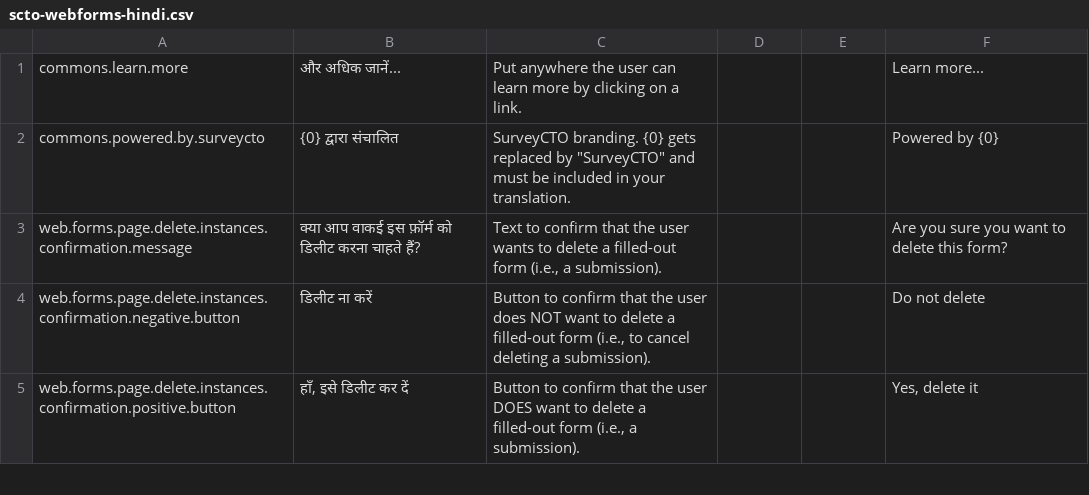
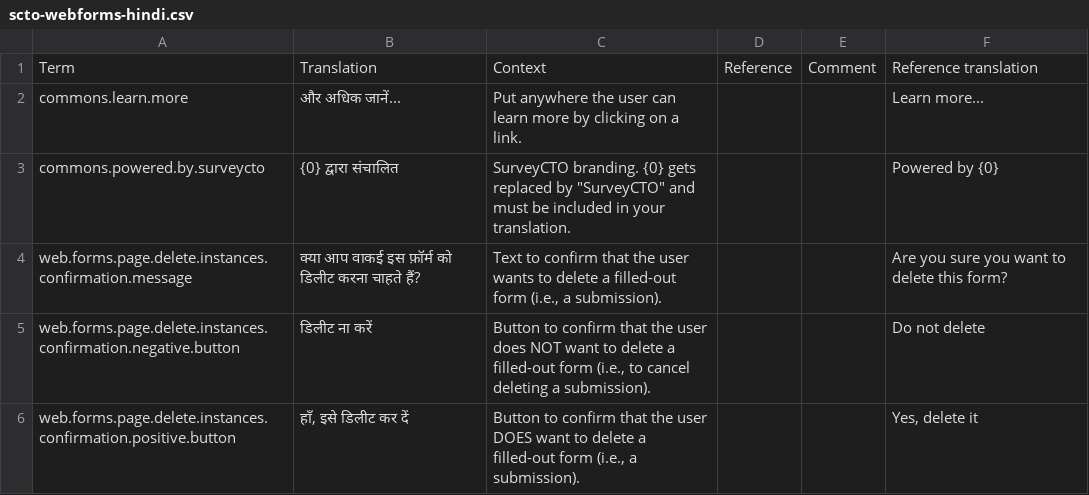
Before and after one commit to surveycto/translation-tables, a CSV file: webforms/scto-webforms-hindi.csv, drawn as a sheet; only a part is shown.

Commit message:
Add column headers back in

```diff
--- a/webforms/scto-webforms-hindi.csv
+++ b/webforms/scto-webforms-hindi.csv
@@ -1 +1,2 @@
+Term,Translation,Context,Reference,Comment,Reference translation
 commons.learn.more,"और अधिक जानें...","Put anywhere the user can learn more by clicking on a link.",,,"Learn more..."
```
